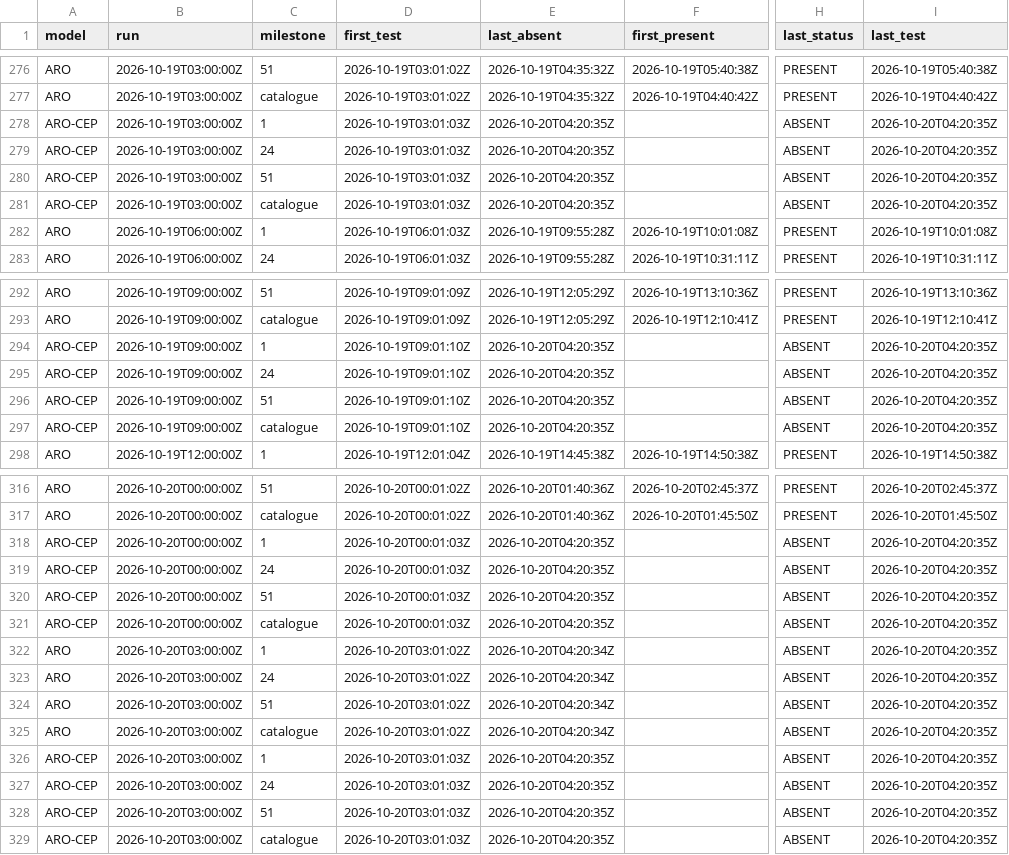
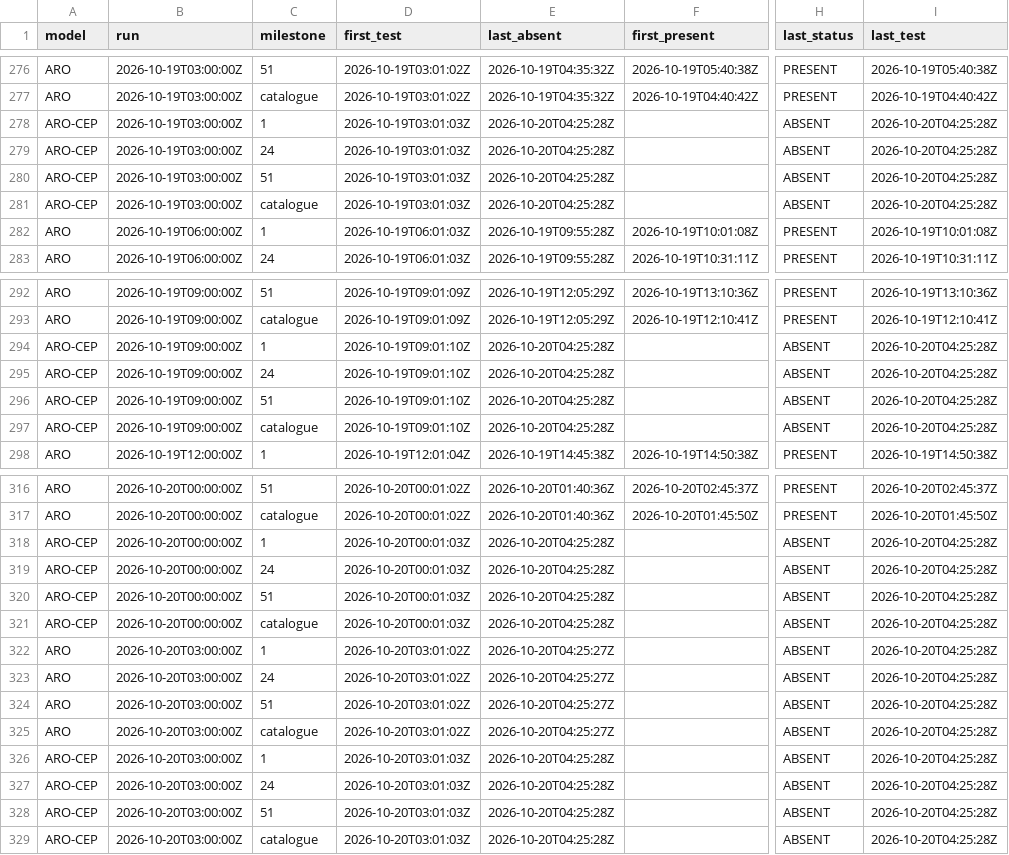
Before and after one commit to Shiliguri/disponibilite-modeles, a CSV file: data/disponibilites.csv, drawn as a sheet; only a part is shown, gaps mark what is left out; the diff names each change by its address in the sheet, - before the commit and + after, or states it on an @@ line.

```diff
--- a/data/disponibilites.csv
+++ b/data/disponibilites.csv
-E278:E281 (last_absent): 2026-10-20T04:20:35Z
+E278:E281 (last_absent): 2026-10-20T04:25:28Z
-I278:I281 (last_test): 2026-10-20T04:20:35Z
+I278:I281 (last_test): 2026-10-20T04:25:28Z
-E294:E297 (last_absent): 2026-10-20T04:20:35Z
+E294:E297 (last_absent): 2026-10-20T04:25:28Z
-I294:I297 (last_test): 2026-10-20T04:20:35Z
+I294:I297 (last_test): 2026-10-20T04:25:28Z
-E318:E321 (last_absent): 2026-10-20T04:20:35Z
+E318:E321 (last_absent): 2026-10-20T04:25:28Z
-I318:I329 (last_test): 2026-10-20T04:20:35Z
+I318:I329 (last_test): 2026-10-20T04:25:28Z
-E322:E325 (last_absent): 2026-10-20T04:20:34Z
+E322:E325 (last_absent): 2026-10-20T04:25:27Z
-E326:E329 (last_absent): 2026-10-20T04:20:35Z
+E326:E329 (last_absent): 2026-10-20T04:25:28Z
```
Also changed, not shown: data/tests_2026-10-20.csv, 2 other files.
